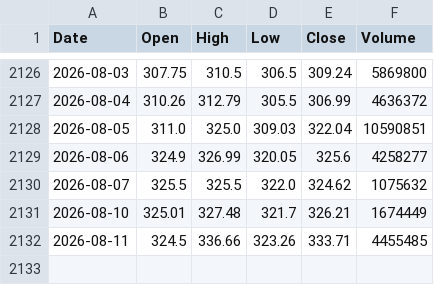
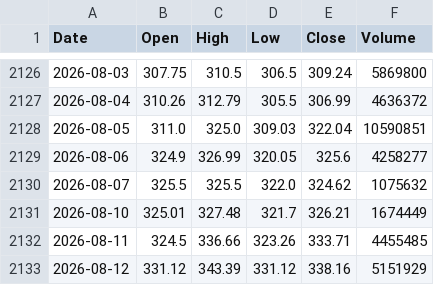
Before and after one commit to chfezi/psx-price-predictor, a CSV file: psx_data_8years/HBL_psx_data.csv, drawn as a sheet; only a part is shown, gaps mark what is left out; the diff names each change by its address in the sheet, - before the commit and + after, or states it on an @@ line.

```diff
--- a/psx_data_8years/HBL_psx_data.csv
+++ b/psx_data_8years/HBL_psx_data.csv
+row 2133: 2026-08-12 | 331.12 | 343.39 | 331.12 | 338.16 | 5151929
```
Also changed, not shown: psx_data_8years/BAHL_psx_data.csv, psx_data_8years/INDU_psx_data.csv, 23 other files.
